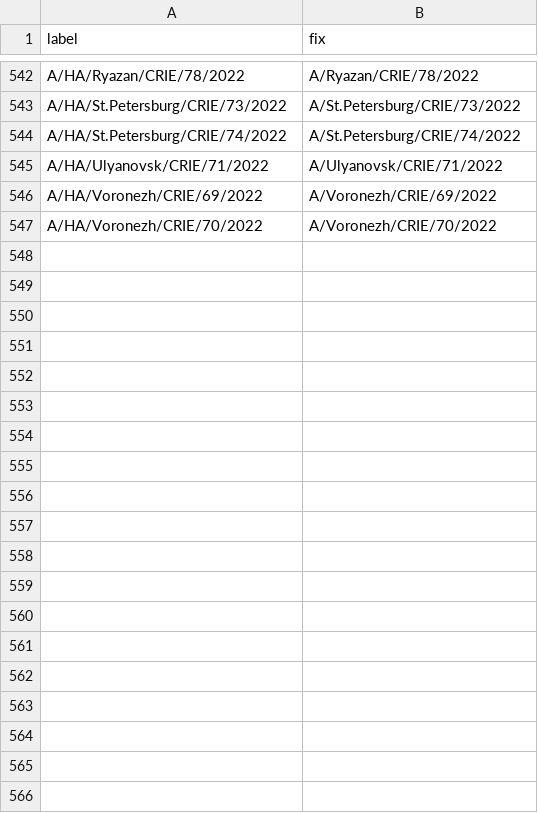
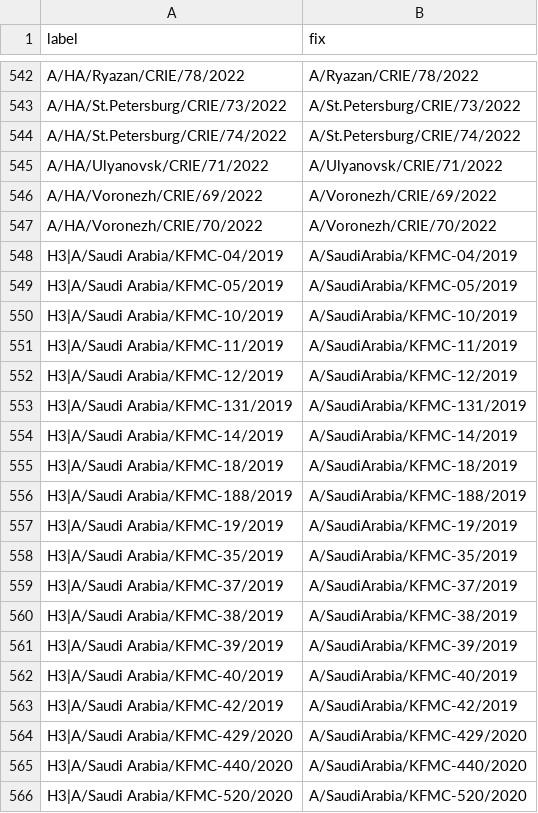
Before and after one commit to nextstrain/fauna, a TSV file: source-data/flu_strain_name_fix.tsv, drawn as a sheet; only a part is shown, gaps mark what is left out; the diff covers the shown part only.

```diff
--- a/source-data/flu_strain_name_fix.tsv
+++ b/source-data/flu_strain_name_fix.tsv
@@ -547 +547,20 @@ A/HA/Voronezh/CRIE/69/2022	A/Voronezh/CRIE/69/2022
 A/HA/Voronezh/CRIE/70/2022	A/Voronezh/CRIE/70/2022
+H3|A/Saudi Arabia/KFMC-04/2019	A/SaudiArabia/KFMC-04/2019
+H3|A/Saudi Arabia/KFMC-05/2019	A/SaudiArabia/KFMC-05/2019
+H3|A/Saudi Arabia/KFMC-10/2019	A/SaudiArabia/KFMC-10/2019
+H3|A/Saudi Arabia/KFMC-11/2019	A/SaudiArabia/KFMC-11/2019
+H3|A/Saudi Arabia/KFMC-12/2019	A/SaudiArabia/KFMC-12/2019
+H3|A/Saudi Arabia/KFMC-131/2019	A/SaudiArabia/KFMC-131/2019
+H3|A/Saudi Arabia/KFMC-14/2019	A/SaudiArabia/KFMC-14/2019
+H3|A/Saudi Arabia/KFMC-18/2019	A/SaudiArabia/KFMC-18/2019
+H3|A/Saudi Arabia/KFMC-188/2019	A/SaudiArabia/KFMC-188/2019
+H3|A/Saudi Arabia/KFMC-19/2019	A/SaudiArabia/KFMC-19/2019
+H3|A/Saudi Arabia/KFMC-35/2019	A/SaudiArabia/KFMC-35/2019
+H3|A/Saudi Arabia/KFMC-37/2019	A/SaudiArabia/KFMC-37/2019
+H3|A/Saudi Arabia/KFMC-38/2019	A/SaudiArabia/KFMC-38/2019
+H3|A/Saudi Arabia/KFMC-39/2019	A/SaudiArabia/KFMC-39/2019
+H3|A/Saudi Arabia/KFMC-40/2019	A/SaudiArabia/KFMC-40/2019
+H3|A/Saudi Arabia/KFMC-42/2019	A/SaudiArabia/KFMC-42/2019
+H3|A/Saudi Arabia/KFMC-429/2020	A/SaudiArabia/KFMC-429/2020
+H3|A/Saudi Arabia/KFMC-440/2020	A/SaudiArabia/KFMC-440/2020
+H3|A/Saudi Arabia/KFMC-520/2020	A/SaudiArabia/KFMC-520/2020
```
Also changed, not shown: 38 added rows elsewhere in this file, source-data/flu_fix_location_label.tsv, source-data/geo_synonyms.tsv.
